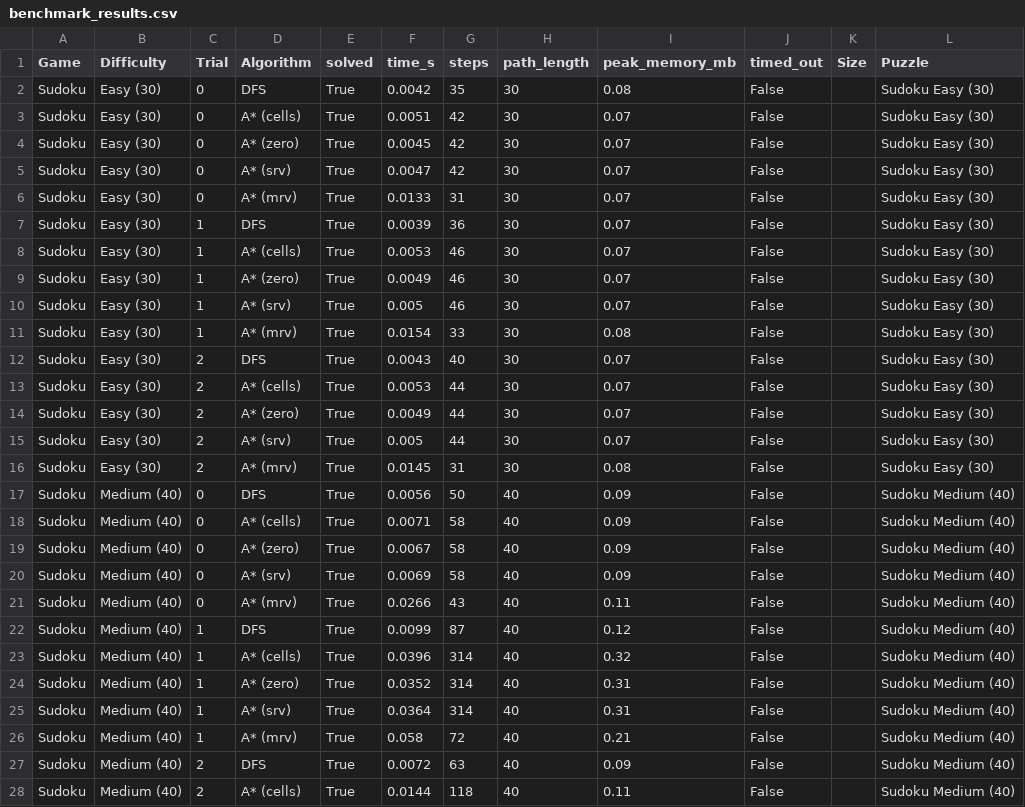
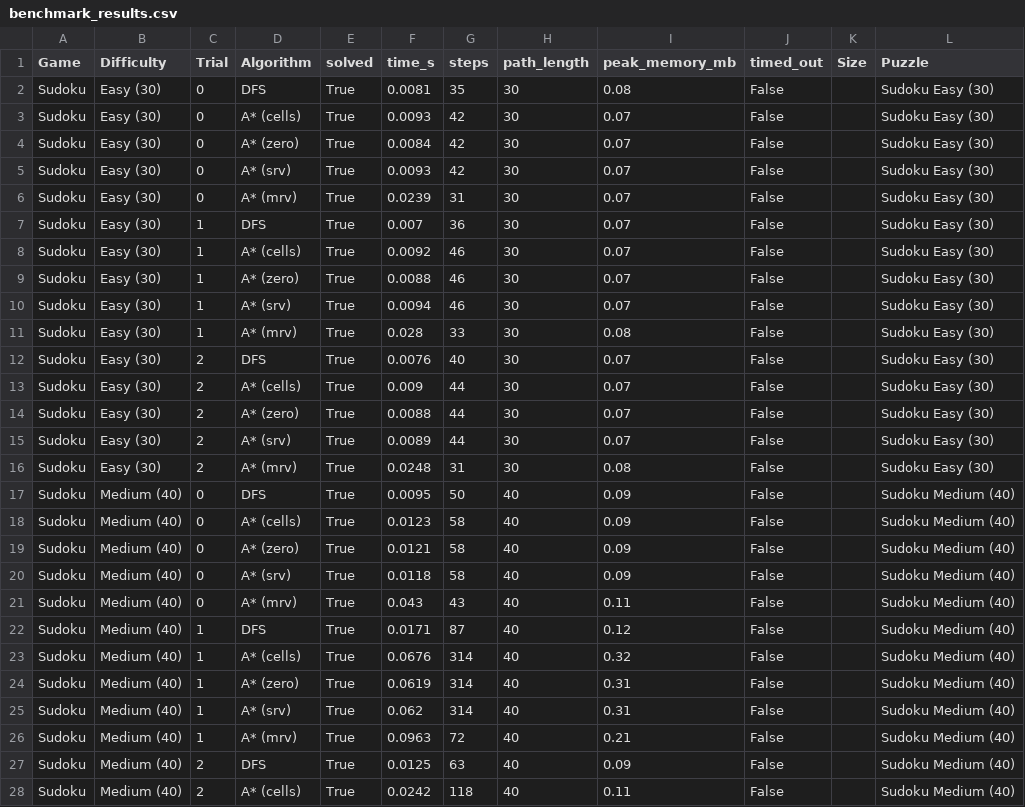
Before and after one commit to namanhishere/benchmark_IntroToAI_Assignment1, a CSV file: benchmark_results.csv, drawn as a sheet; only a part is shown; the diff covers the shown part only.

Commit message:
add the Promox Homeserver benchmark result

```diff
--- a/benchmark_results.csv
+++ b/benchmark_results.csv
@@ -1,28 +1,28 @@
 Game,Difficulty,Trial,Algorithm,solved,time_s,steps,path_length,peak_memory_mb,timed_out,Size,Puzzle
-Sudoku,Easy (30),0,DFS,True,0.0042,35,30,0.08,False,,Sudoku Easy (30)
-Sudoku,Easy (30),0,A* (cells),True,0.0051,42,30,0.07,False,,Sudoku Easy (30)
-Sudoku,Easy (30),0,A* (zero),True,0.0045,42,30,0.07,False,,Sudoku Easy (30)
-Sudoku,Easy (30),0,A* (srv),True,0.0047,42,30,0.07,False,,Sudoku Easy (30)
-Sudoku,Easy (30),0,A* (mrv),True,0.0133,31,30,0.07,False,,Sudoku Easy (30)
-Sudoku,Easy (30),1,DFS,True,0.0039,36,30,0.07,False,,Sudoku Easy (30)
-Sudoku,Easy (30),1,A* (cells),True,0.0053,46,30,0.07,False,,Sudoku Easy (30)
-Sudoku,Easy (30),1,A* (zero),True,0.0049,46,30,0.07,False,,Sudoku Easy (30)
-Sudoku,Easy (30),1,A* (srv),True,0.005,46,30,0.07,False,,Sudoku Easy (30)
-Sudoku,Easy (30),1,A* (mrv),True,0.0154,33,30,0.08,False,,Sudoku Easy (30)
-Sudoku,Easy (30),2,DFS,True,0.0043,40,30,0.07,False,,Sudoku Easy (30)
-Sudoku,Easy (30),2,A* (cells),True,0.0053,44,30,0.07,False,,Sudoku Easy (30)
-Sudoku,Easy (30),2,A* (zero),True,0.0049,44,30,0.07,False,,Sudoku Easy (30)
-Sudoku,Easy (30),2,A* (srv),True,0.005,44,30,0.07,False,,Sudoku Easy (30)
-Sudoku,Easy (30),2,A* (mrv),True,0.0145,31,30,0.08,False,,Sudoku Easy (30)
-Sudoku,Medium (40),0,DFS,True,0.0056,50,40,0.09,False,,Sudoku Medium (40)
-Sudoku,Medium (40),0,A* (cells),True,0.0071,58,40,0.09,False,,Sudoku Medium (40)
-Sudoku,Medium (40),0,A* (zero),True,0.0067,58,40,0.09,False,,Sudoku Medium (40)
-Sudoku,Medium (40),0,A* (srv),True,0.0069,58,40,0.09,False,,Sudoku Medium (40)
-Sudoku,Medium (40),0,A* (mrv),True,0.0266,43,40,0.11,False,,Sudoku Medium (40)
-Sudoku,Medium (40),1,DFS,True,0.0099,87,40,0.12,False,,Sudoku Medium (40)
-Sudoku,Medium (40),1,A* (cells),True,0.0396,314,40,0.32,False,,Sudoku Medium (40)
-Sudoku,Medium (40),1,A* (zero),True,0.0352,314,40,0.31,False,,Sudoku Medium (40)
-Sudoku,Medium (40),1,A* (srv),True,0.0364,314,40,0.31,False,,Sudoku Medium (40)
-Sudoku,Medium (40),1,A* (mrv),True,0.058,72,40,0.21,False,,Sudoku Medium (40)
-Sudoku,Medium (40),2,DFS,True,0.0072,63,40,0.09,False,,Sudoku Medium (40)
-Sudoku,Medium (40),2,A* (cells),True,0.0144,118,40,0.11,False,,Sudoku Medium (40)
+Sudoku,Easy (30),0,DFS,True,0.0081,35,30,0.08,False,,Sudoku Easy (30)
+Sudoku,Easy (30),0,A* (cells),True,0.0093,42,30,0.07,False,,Sudoku Easy (30)
+Sudoku,Easy (30),0,A* (zero),True,0.0084,42,30,0.07,False,,Sudoku Easy (30)
+Sudoku,Easy (30),0,A* (srv),True,0.0093,42,30,0.07,False,,Sudoku Easy (30)
+Sudoku,Easy (30),0,A* (mrv),True,0.0239,31,30,0.07,False,,Sudoku Easy (30)
+Sudoku,Easy (30),1,DFS,True,0.007,36,30,0.07,False,,Sudoku Easy (30)
+Sudoku,Easy (30),1,A* (cells),True,0.0092,46,30,0.07,False,,Sudoku Easy (30)
+Sudoku,Easy (30),1,A* (zero),True,0.0088,46,30,0.07,False,,Sudoku Easy (30)
+Sudoku,Easy (30),1,A* (srv),True,0.0094,46,30,0.07,False,,Sudoku Easy (30)
+Sudoku,Easy (30),1,A* (mrv),True,0.028,33,30,0.08,False,,Sudoku Easy (30)
+Sudoku,Easy (30),2,DFS,True,0.0076,40,30,0.07,False,,Sudoku Easy (30)
+Sudoku,Easy (30),2,A* (cells),True,0.009,44,30,0.07,False,,Sudoku Easy (30)
+Sudoku,Easy (30),2,A* (zero),True,0.0088,44,30,0.07,False,,Sudoku Easy (30)
+Sudoku,Easy (30),2,A* (srv),True,0.0089,44,30,0.07,False,,Sudoku Easy (30)
+Sudoku,Easy (30),2,A* (mrv),True,0.0248,31,30,0.08,False,,Sudoku Easy (30)
+Sudoku,Medium (40),0,DFS,True,0.0095,50,40,0.09,False,,Sudoku Medium (40)
+Sudoku,Medium (40),0,A* (cells),True,0.0123,58,40,0.09,False,,Sudoku Medium (40)
+Sudoku,Medium (40),0,A* (zero),True,0.0121,58,40,0.09,False,,Sudoku Medium (40)
+Sudoku,Medium (40),0,A* (srv),True,0.0118,58,40,0.09,False,,Sudoku Medium (40)
+Sudoku,Medium (40),0,A* (mrv),True,0.043,43,40,0.11,False,,Sudoku Medium (40)
+Sudoku,Medium (40),1,DFS,True,0.0171,87,40,0.12,False,,Sudoku Medium (40)
+Sudoku,Medium (40),1,A* (cells),True,0.0676,314,40,0.32,False,,Sudoku Medium (40)
+Sudoku,Medium (40),1,A* (zero),True,0.0619,314,40,0.31,False,,Sudoku Medium (40)
+Sudoku,Medium (40),1,A* (srv),True,0.062,314,40,0.31,False,,Sudoku Medium (40)
+Sudoku,Medium (40),1,A* (mrv),True,0.0963,72,40,0.21,False,,Sudoku Medium (40)
+Sudoku,Medium (40),2,DFS,True,0.0125,63,40,0.09,False,,Sudoku Medium (40)
+Sudoku,Medium (40),2,A* (cells),True,0.0242,118,40,0.11,False,,Sudoku Medium (40)
```
Also changed, not shown: 113 edited cells elsewhere in this file, 1 other file.
